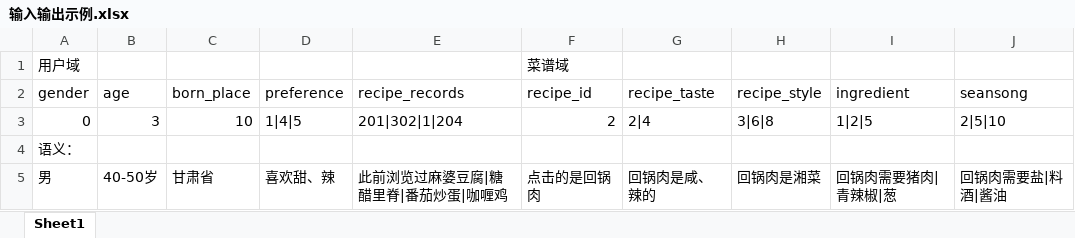
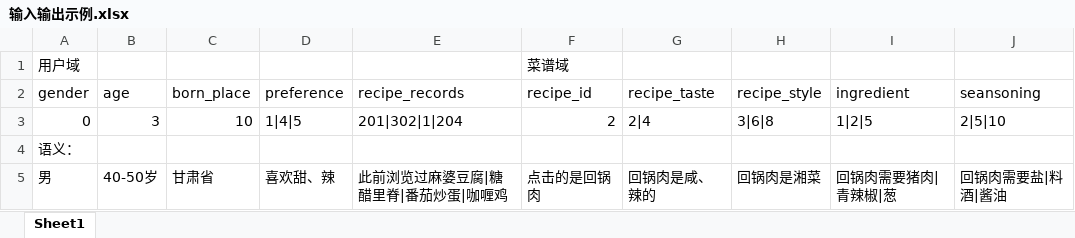
Before and after one commit to Abingcbc/ChiSha, an Excel workbook: recommendation/输入输出示例.xlsx, sheet Sheet1, drawn as a sheet; values as stored, in another font and other column widths than the file's, no borders; the diff names each change by its address in the sheet, - before the commit and + after, or states it on an @@ line.

```diff
--- a/recommendation/输入输出示例.xlsx (sheet Sheet1)
+++ b/recommendation/输入输出示例.xlsx (sheet Sheet1)
-J2: seansong
+J2: seansoning
```
Also changed, not shown: 8 other files.
